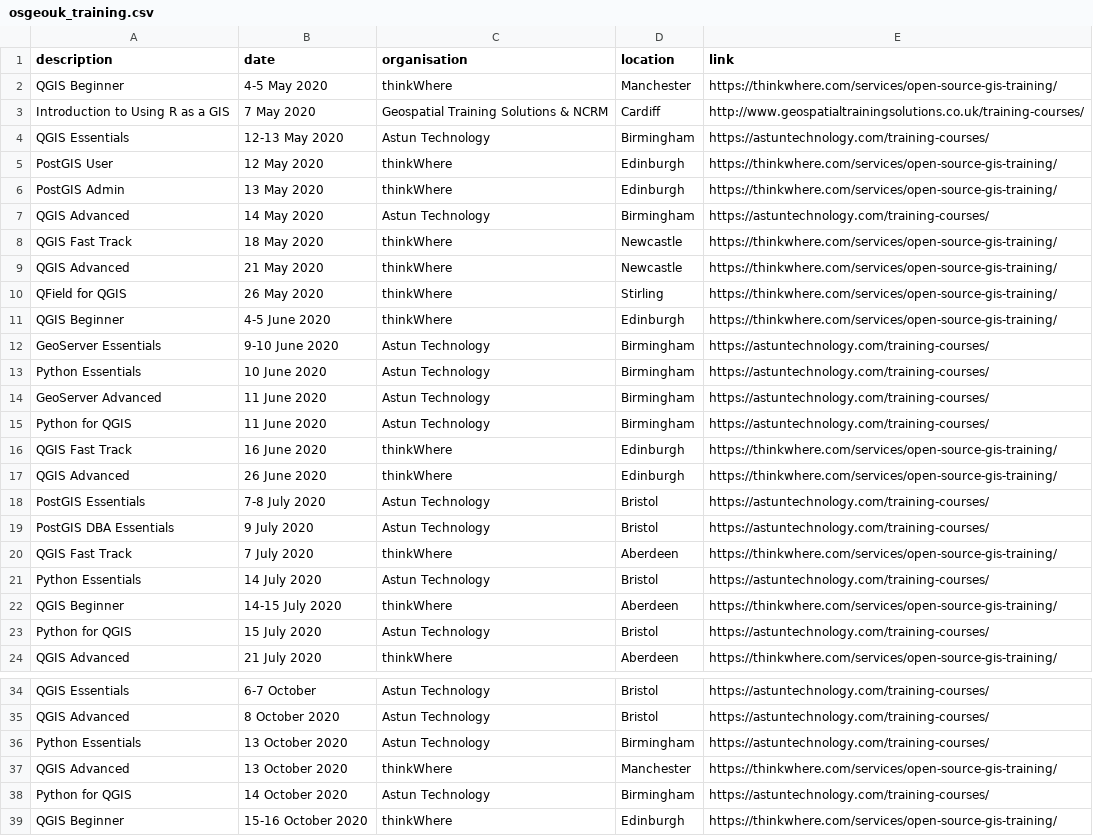
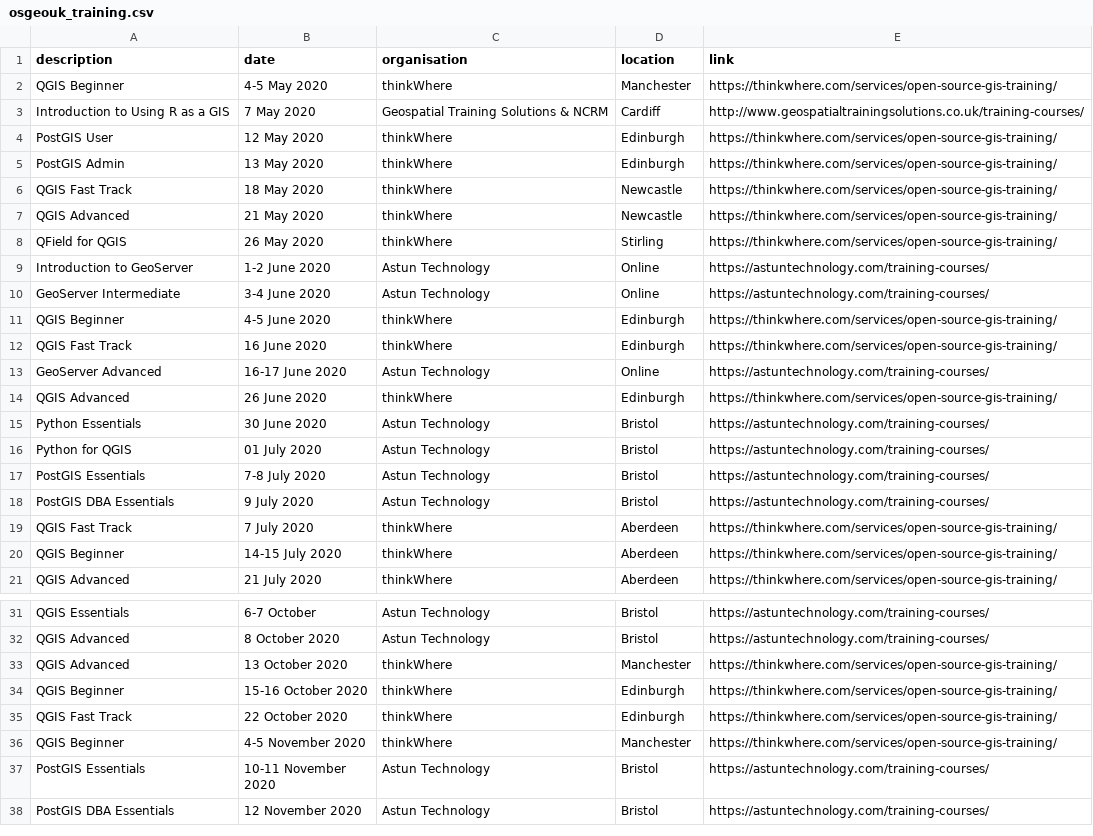
Before and after one commit to rachelesmee/website, a CSV file: _data/osgeouk_training.csv, drawn as a sheet; only a part is shown, gaps mark what is left out; the shorter side is filled out with more unchanged rows.

Commit message:
Update osgeouk_training.csv

```diff
--- a/_data/osgeouk_training.csv
+++ b/_data/osgeouk_training.csv
@@ -3,6 +3,4 @@ QGIS Beginner,4-5 May 2020,thinkWhere,Manchester,https://thinkwhere.com/services
 Introduction to Using R as a GIS,7 May 2020,Geospatial Training Solutions & NCRM,Cardiff,http://www.geospatialtrainingsolutions.co.uk/training-courses/
-QGIS Essentials,12-13 May 2020,Astun Technology,Birmingham,https://astuntechnology.com/training-courses/
 PostGIS User,12 May 2020,thinkWhere,Edinburgh,https://thinkwhere.com/services/open-source-gis-training/
 PostGIS Admin,13 May 2020,thinkWhere,Edinburgh,https://thinkwhere.com/services/open-source-gis-training/
-QGIS Advanced,14 May 2020,Astun Technology,Birmingham,https://astuntechnology.com/training-courses/
 QGIS Fast Track,18 May 2020,thinkWhere,Newcastle,https://thinkwhere.com/services/open-source-gis-training/
@@ -10,9 +8,10 @@ QGIS Advanced,21 May 2020,thinkWhere,Newcastle,https://thinkwhere.com/services/o
 QField for QGIS,26 May 2020,thinkWhere,Stirling,https://thinkwhere.com/services/open-source-gis-training/
+Introduction to GeoServer,1-2 June 2020,Astun Technology,Online,https://astuntechnology.com/training-courses/
+GeoServer Intermediate,3-4 June 2020,Astun Technology,Online,https://astuntechnology.com/training-courses/
 QGIS Beginner,4-5 June 2020,thinkWhere,Edinburgh,https://thinkwhere.com/services/open-source-gis-training/
-GeoServer Essentials,9-10 June 2020,Astun Technology,Birmingham,https://astuntechnology.com/training-courses/
-Python Essentials,10 June 2020,Astun Technology,Birmingham,https://astuntechnology.com/training-courses/
-GeoServer Advanced,11 June 2020,Astun Technology,Birmingham,https://astuntechnology.com/training-courses/
-Python for QGIS,11 June 2020,Astun Technology,Birmingham,https://astuntechnology.com/training-courses/
 QGIS Fast Track,16 June 2020,thinkWhere,Edinburgh,https://thinkwhere.com/services/open-source-gis-training/
+GeoServer Advanced,16-17 June 2020,Astun Technology,Online,https://astuntechnology.com/training-courses/
 QGIS Advanced,26 June 2020,thinkWhere,Edinburgh,https://thinkwhere.com/services/open-source-gis-training/
+Python Essentials,30 June 2020,Astun Technology,Bristol,https://astuntechnology.com/training-courses/
+Python for QGIS,01 July 2020,Astun Technology,Bristol,https://astuntechnology.com/training-courses/
 PostGIS Essentials,7-8 July 2020,Astun Technology,Bristol,https://astuntechnology.com/training-courses/
@@ -20,5 +19,3 @@ PostGIS DBA Essentials,9 July 2020,Astun Technology,Bristol,https://astuntechnol
 QGIS Fast Track,7 July 2020,thinkWhere,Aberdeen,https://thinkwhere.com/services/open-source-gis-training/
-Python Essentials,14 July 2020,Astun Technology,Bristol,https://astuntechnology.com/training-courses/
 QGIS Beginner,14-15 July 2020,thinkWhere,Aberdeen,https://thinkwhere.com/services/open-source-gis-training/
-Python for QGIS,15 July 2020,Astun Technology,Bristol,https://astuntechnology.com/training-courses/
 QGIS Advanced,21 July 2020,thinkWhere,Aberdeen,https://thinkwhere.com/services/open-source-gis-training/
@@ -35,5 +32,3 @@ QGIS Essentials,6-7 October,Astun Technology,Bristol,https://astuntechnology.com
 QGIS Advanced,8 October 2020,Astun Technology,Bristol,https://astuntechnology.com/training-courses/
-Python Essentials,13 October 2020,Astun Technology,Birmingham,https://astuntechnology.com/training-courses/
 QGIS Advanced,13 October 2020,thinkWhere,Manchester,https://thinkwhere.com/services/open-source-gis-training/
-Python for QGIS,14 October 2020,Astun Technology,Birmingham,https://astuntechnology.com/training-courses/
 QGIS Beginner,15-16 October 2020,thinkWhere,Edinburgh,https://thinkwhere.com/services/open-source-gis-training/
```
